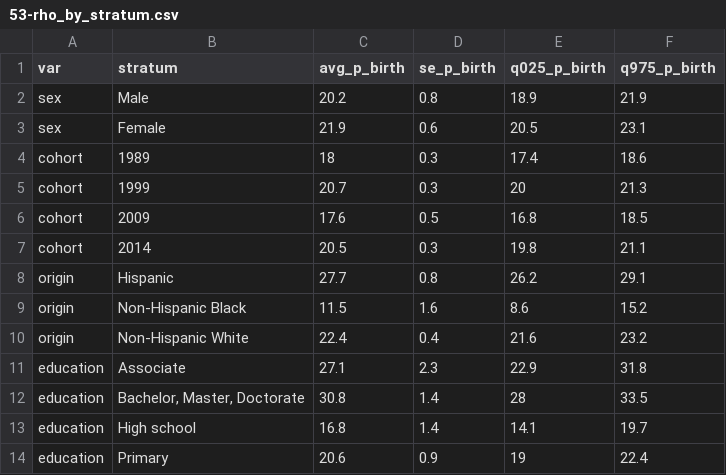
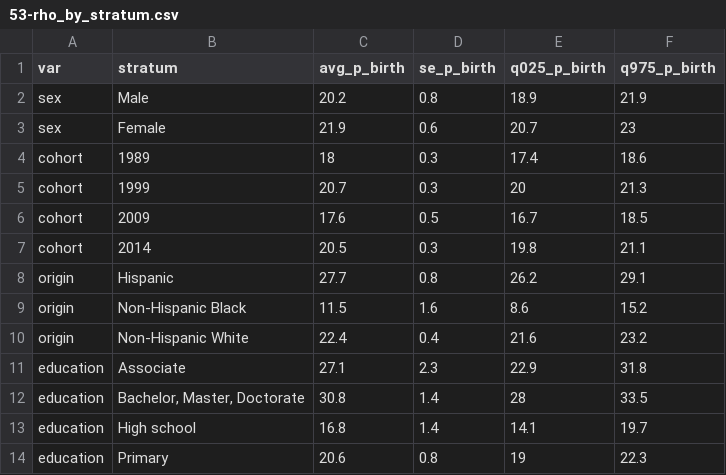
Before and after one commit to jschoeley/bhump, a CSV file: out/53-rho_by_stratum.csv, drawn as a sheet.

```diff
--- a/out/53-rho_by_stratum.csv
+++ b/out/53-rho_by_stratum.csv
@@ -2,6 +2,6 @@ var,stratum,avg_p_birth,se_p_birth,q025_p_birth,q975_p_birth
 sex,Male,20.2,0.8,18.9,21.9
-sex,Female,21.9,0.6,20.5,23.1
+sex,Female,21.9,0.6,20.7,23
 cohort,1989,18,0.3,17.4,18.6
 cohort,1999,20.7,0.3,20,21.3
-cohort,2009,17.6,0.5,16.8,18.5
+cohort,2009,17.6,0.5,16.7,18.5
 cohort,2014,20.5,0.3,19.8,21.1
@@ -13,2 +13,2 @@ education,"Bachelor, Master, Doctorate",30.8,1.4,28,33.5
 education,High school,16.8,1.4,14.1,19.7
-education,Primary,20.6,0.9,19,22.4
+education,Primary,20.6,0.8,19,22.3
```
Also changed, not shown: out/52-codpara.csv, out/52-stratapara.csv, 28 other files.
